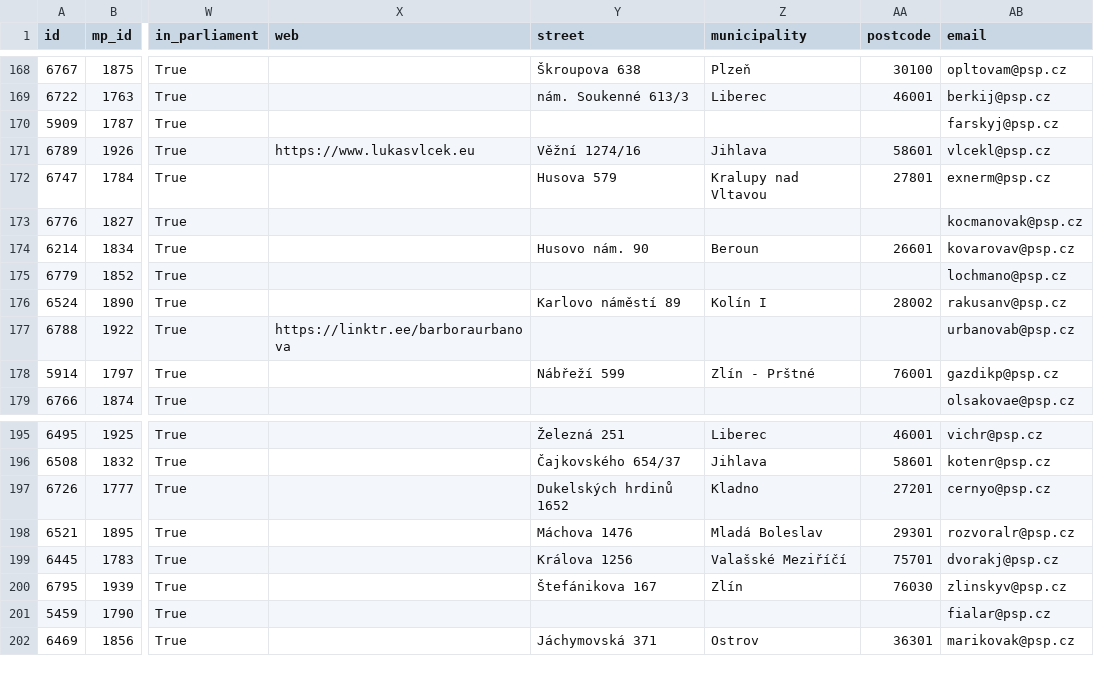
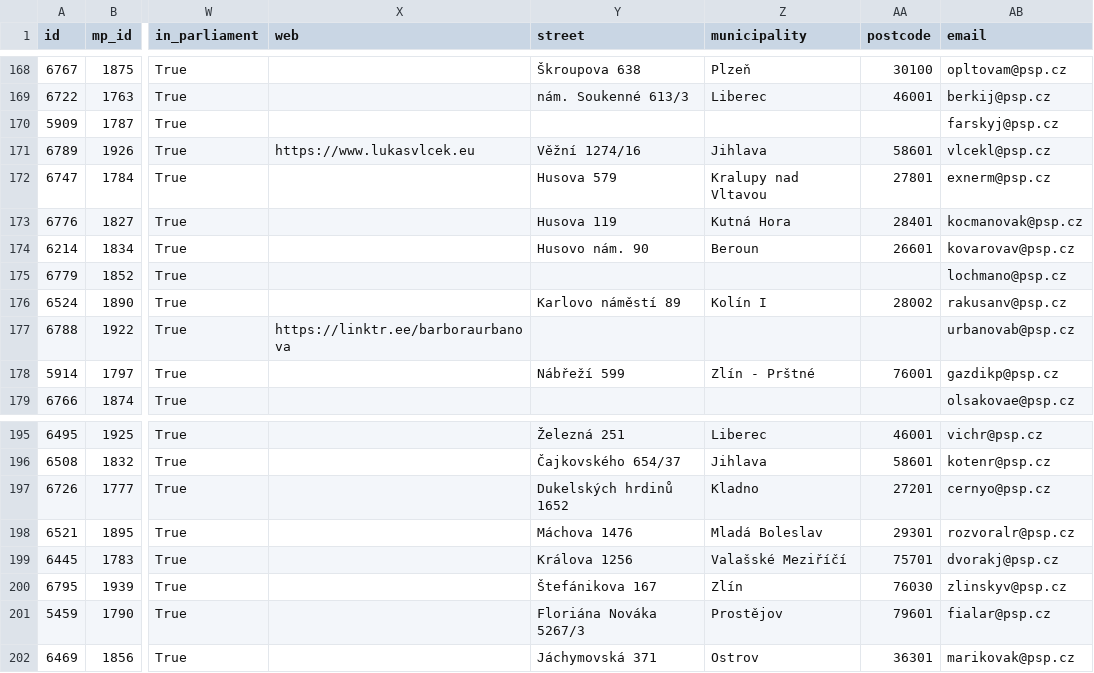
Before and after one commit to michalskop/cz-psp-votes-2021-202x, a CSV file: data/mps.csv, drawn as a sheet; only a part is shown, gaps mark what is left out; the diff names each change by its address in the sheet, - before the commit and + after, or states it on an @@ line.

```diff
--- a/data/mps.csv
+++ b/data/mps.csv
-Y173 (street): (empty)
+Y173 (street): Husova 119
-Z173 (municipality): (empty)
+Z173 (municipality): Kutná Hora
-AA173 (postcode): (empty)
+AA173 (postcode): 28401
-Y201 (street): (empty)
+Y201 (street): Floriána Nováka 5267/3
-Z201 (municipality): (empty)
+Z201 (municipality): Prostějov
-AA201 (postcode): (empty)
+AA201 (postcode): 79601
```
Also changed, not shown: 1 other file.
